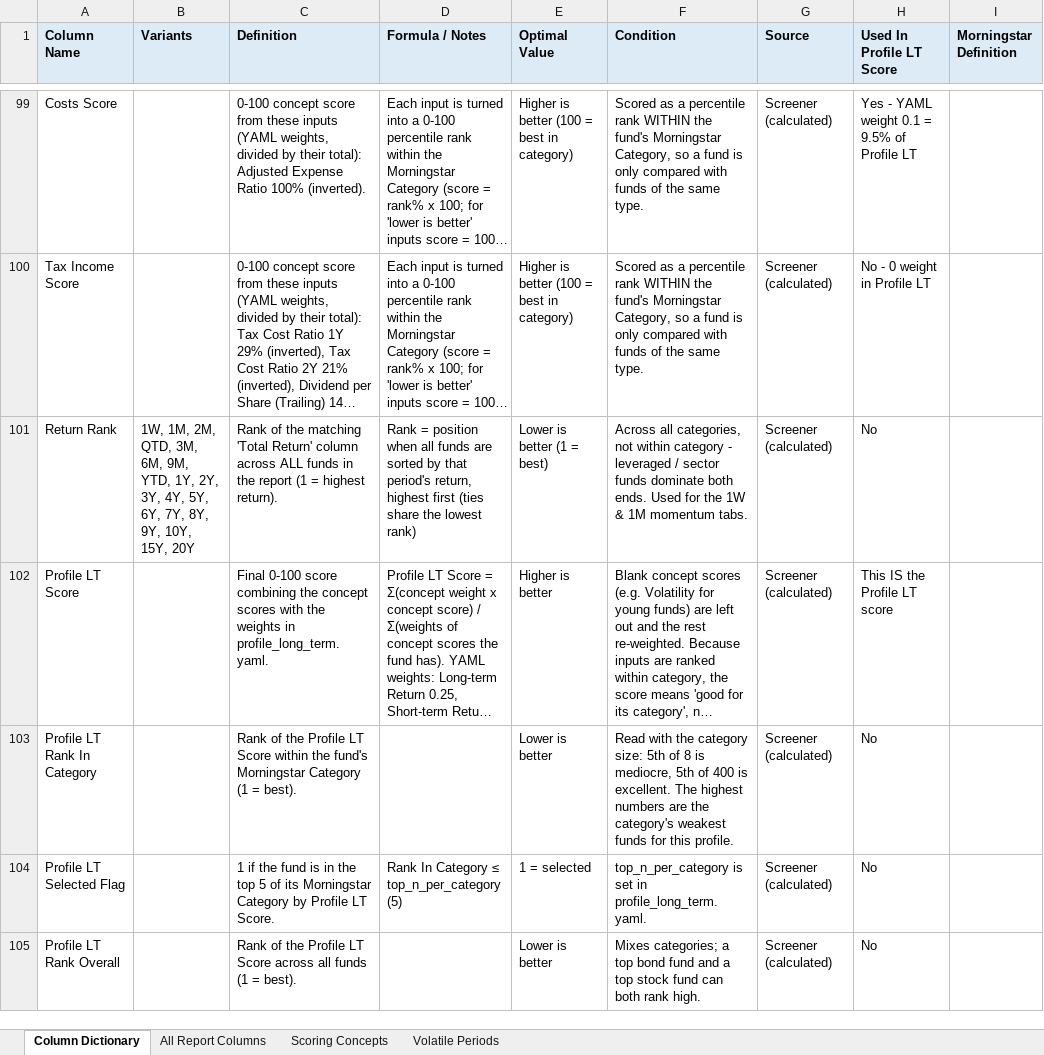
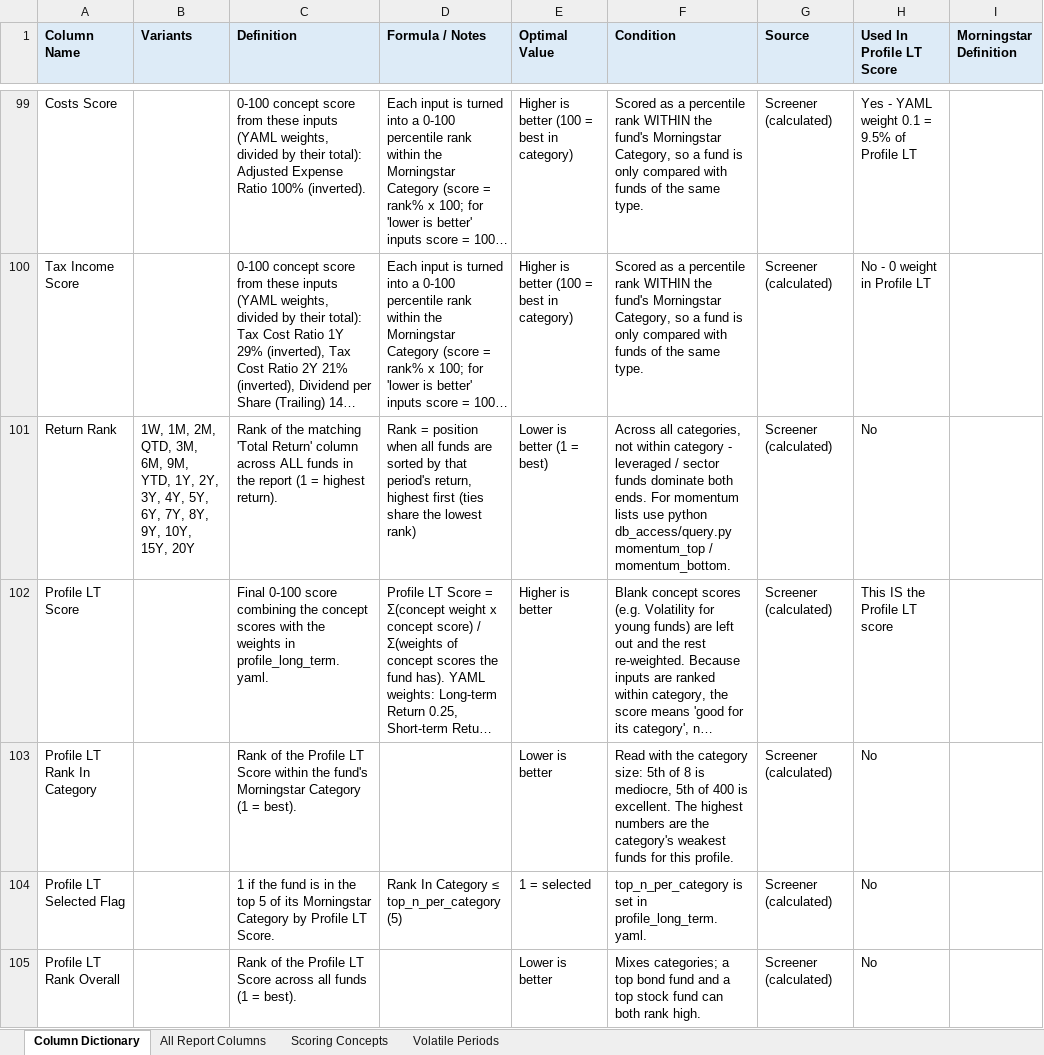
Before and after one commit to lilli2798/ETF-Fund-Screener, an Excel workbook: etf_screener/docs/report_column_dictionary.xlsx, sheet Column Dictionary, drawn as a sheet; only a part is shown, gaps mark what is left out; long unchanged cells end in …; values as stored, in another font and other column widths than the file's, no borders; the diff covers the shown part only; the diff names each change by its address in the sheet, - before the commit and + after, or states it on an @@ line.

```diff
--- a/etf_screener/docs/report_column_dictionary.xlsx (sheet Column Dictionary)
+++ b/etf_screener/docs/report_column_dictionary.xlsx (sheet Column Dictionary)
-F101 (Condition): …both ends. Used for the 1W & 1M momentum tabs.
+F101 (Condition): …both ends. For momentum lists use python db_access/query.py momentum_top / momentum_bottom.
```
Also changed, not shown: 4 removed rows and 7 edited cells elsewhere in this sheet, sheet All Report Columns, 29 other files.
